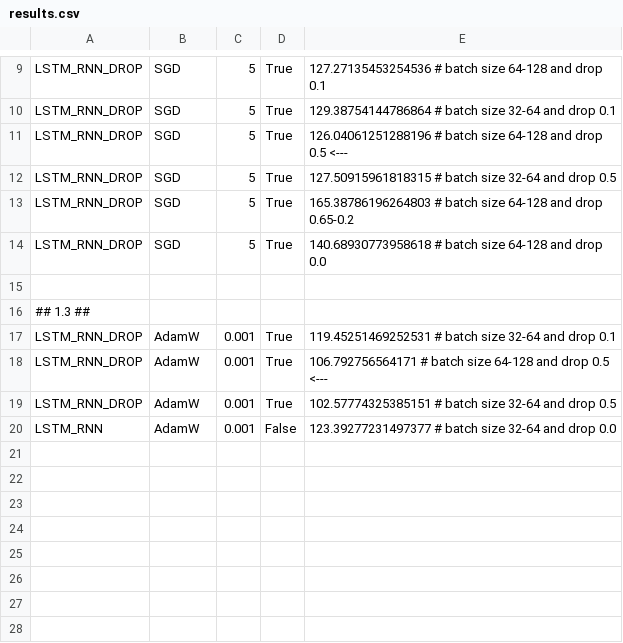
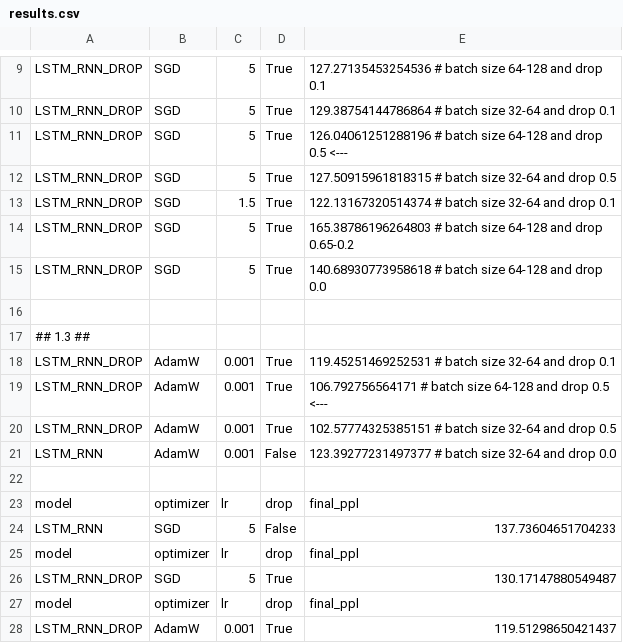
Before and after one commit to bolognapietro/NaturalLanguageUnderstanding_Assignments, a CSV file: exam/248715_pietro_bologna/LM/part_1/results.csv, drawn as a sheet; only a part is shown, gaps mark what is left out; the diff names each change by its address in the sheet, - before the commit and + after, or states it on an @@ line.

```diff
--- a/exam/248715_pietro_bologna/LM/part_1/results.csv
+++ b/exam/248715_pietro_bologna/LM/part_1/results.csv
+row 13: LSTM_RNN_DROP | SGD | 1.5 | True | 122.13167320514374 # batch size 32-64 and drop 0.1
+row 22: (empty)
+row 23: model | optimizer | lr | drop | final_ppl
+row 24: LSTM_RNN | SGD | 5 | False | 137.73604651704233
+row 25: model | optimizer | lr | drop | final_ppl
+row 26: LSTM_RNN_DROP | SGD | 5 | True | 130.17147880549487
+row 27: model | optimizer | lr | drop | final_ppl
+row 28: LSTM_RNN_DROP | AdamW | 0.001 | True | 119.51298650421437
```
Also changed, not shown: 26 other files.
